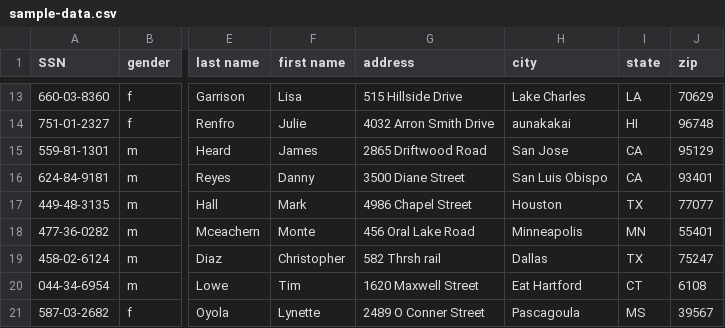
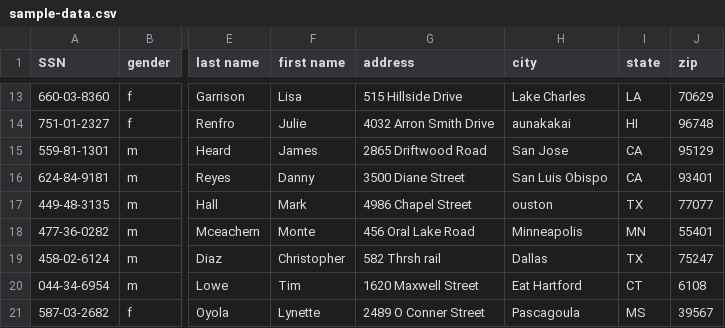
Before and after one commit to michaelenglert/dlp_test, a CSV file: sample-data.csv, drawn as a sheet; only a part is shown, gaps mark what is left out; the diff names each change by its address in the sheet, - before the commit and + after, or states it on an @@ line.

Commit message:
wegw6

```diff
--- a/sample-data.csv
+++ b/sample-data.csv
-H17 (city): Houston
+H17 (city): ouston
```
